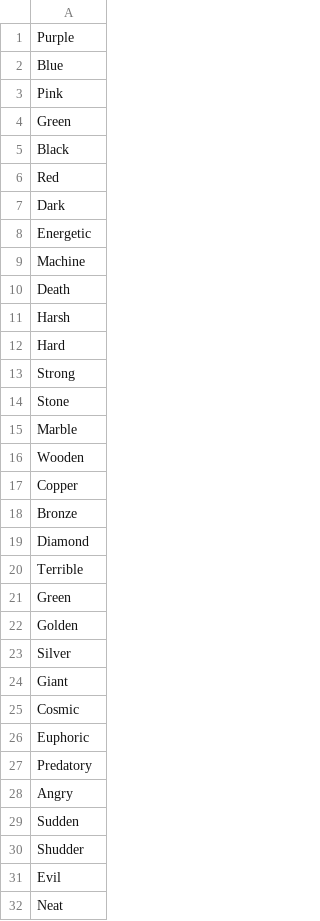
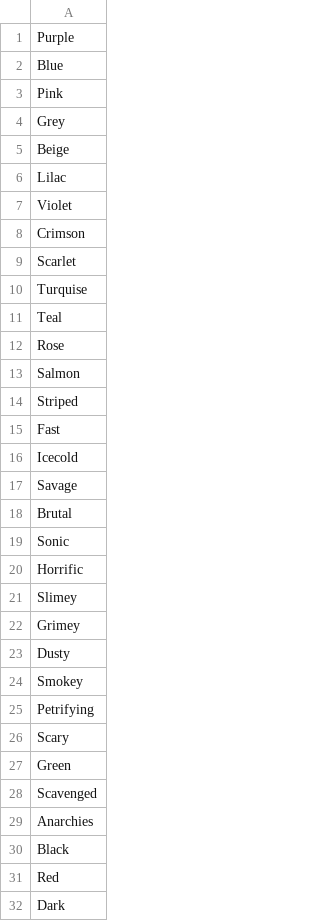
Before and after one commit to KopogtiasVH/Asteroidbasedisastersim, a CSV file: ABaDiS/data/militiaVerbs.csv, drawn as a sheet; only a part is shown; the shorter side is filled out with more unchanged rows; the diff covers the shown part only; the diff names each change by its address in the sheet, - before the commit and + after, or states it on an @@ line.

Commit message:
added loads of stuff to the name generating lists, also improved flavor text generation

```diff
--- a/ABaDiS/data/militiaVerbs.csv
+++ b/ABaDiS/data/militiaVerbs.csv
+row 4: Grey
+row 5: Beige
+row 6: Lilac
+row 7: Violet
+row 8: Crimson
+row 9: Scarlet
+row 10: Turquise
+row 11: Teal
+row 12: Rose
+row 13: Salmon
+row 14: Striped
+row 15: Fast
+row 16: Icecold
+row 17: Savage
+row 18: Brutal
+row 19: Sonic
+row 20: Horrific
+row 21: Slimey
+row 22: Grimey
+row 23: Dusty
+row 24: Smokey
+row 25: Petrifying
+row 26: Scary
+row 28: Scavenged
+row 29: Anarchies
```
Also changed, not shown: 18 added rows and 1 edited cell elsewhere in this file, ABaDiS/data/militiaNouns.csv, 17 other files.
